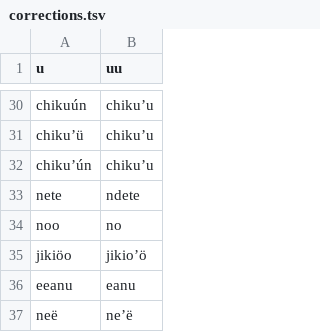
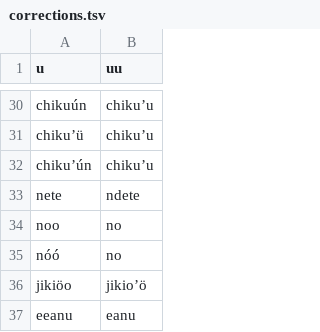
Before and after one commit to apertium/apertium-cux, a TSV file: corpora/authors/corrections.tsv, drawn as a sheet; only a part is shown, gaps mark what is left out; the shorter side is filled out with more unchanged rows.

```diff
--- a/corpora/authors/corrections.tsv
+++ b/corpora/authors/corrections.tsv
@@ -34,2 +34,3 @@ nete	ndete
 noo	no
+nóó	no
 jikiöo	jikioʼö
```
Also changed, not shown: corpora/authors/lexicon.tsv, 1 other file.
